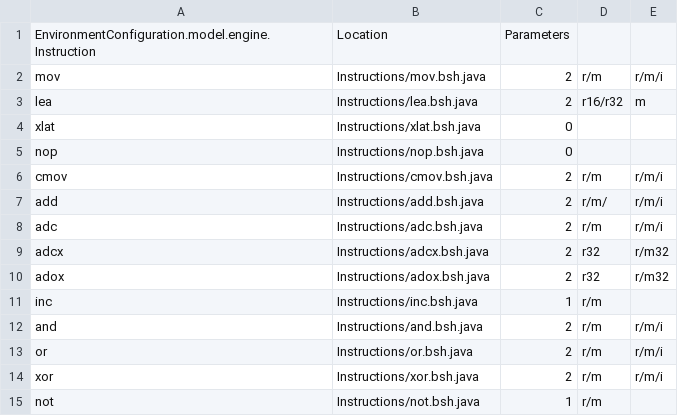
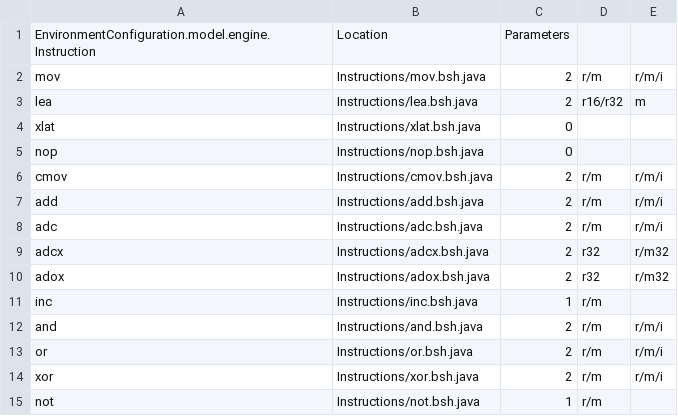
Before and after one commit to thejenigrace/thsst-calvis, a CSV file: Instructions/instruction_list.csv, drawn as a sheet; the diff names each change by its address in the sheet, - before the commit and + after, or states it on an @@ line.

```diff
--- a/Instructions/instruction_list.csv
+++ b/Instructions/instruction_list.csv
-D7: r/m/
+D7: r/m
```
Also changed, not shown: 8 other files.
